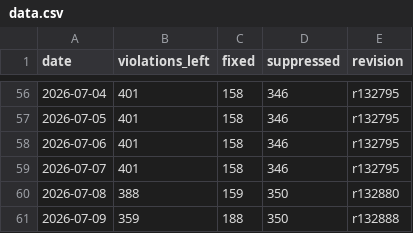
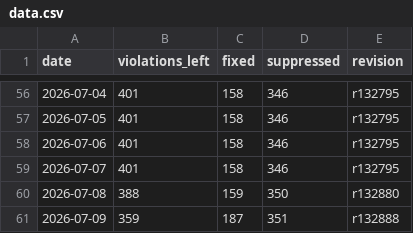
Before and after one commit to C78023/misra-progress-reviwer, a CSV file: docs/data.csv, drawn as a sheet; only a part is shown, gaps mark what is left out.

Commit message:
Update data.csv

```diff
--- a/docs/data.csv
+++ b/docs/data.csv
@@ -60,2 +60,2 @@ date,violations_left,fixed,suppressed,revision
 2026-07-08,388,159,350,r132880
-2026-07-09,359,188,350,r132888
+2026-07-09,359,187,351,r132888
```
